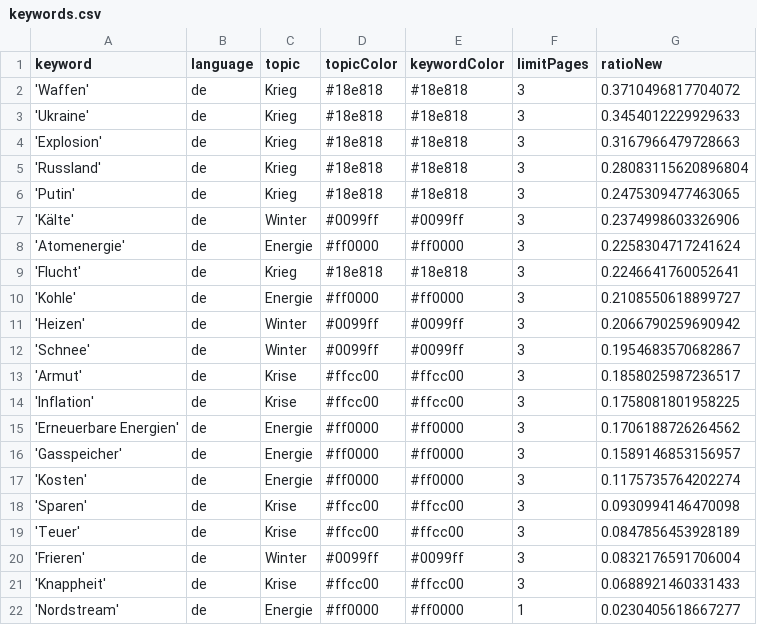
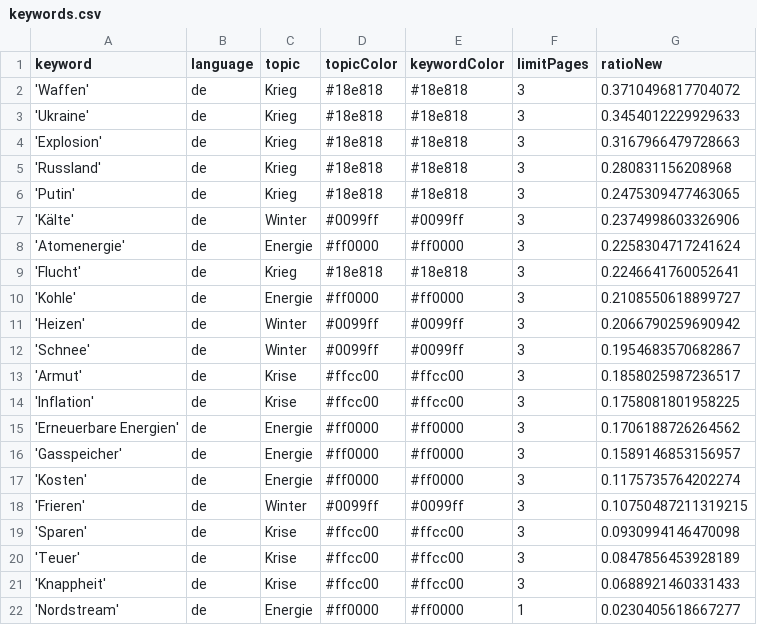
Before and after one commit to paularicarda-news/winterIsComing2, a CSV file: keywords.csv, drawn as a sheet.

```diff
--- a/keywords.csv
+++ b/keywords.csv
@@ -4,3 +4,3 @@ keyword,language,topic,topicColor,keywordColor,limitPages,ratioNew
 'Explosion',de,Krieg,#18e818,#18e818,3,0.3167966479728663
-'Russland',de,Krieg,#18e818,#18e818,3,0.28083115620896804
+'Russland',de,Krieg,#18e818,#18e818,3,0.280831156208968
 'Putin',de,Krieg,#18e818,#18e818,3,0.2475309477463065
@@ -17,5 +17,5 @@ keyword,language,topic,topicColor,keywordColor,limitPages,ratioNew
 'Kosten',de,Energie,#ff0000,#ff0000,3,0.1175735764202274
+'Frieren',de,Winter,#0099ff,#0099ff,3,0.10750487211319215
 'Sparen',de,Krise,#ffcc00,#ffcc00,3,0.0930994146470098
 'Teuer',de,Krise,#ffcc00,#ffcc00,3,0.0847856453928189
-'Frieren',de,Winter,#0099ff,#0099ff,3,0.0832176591706004
 'Knappheit',de,Krise,#ffcc00,#ffcc00,3,0.0688921460331433
```
Also changed, not shown: csv/news_2024_12.csv.
